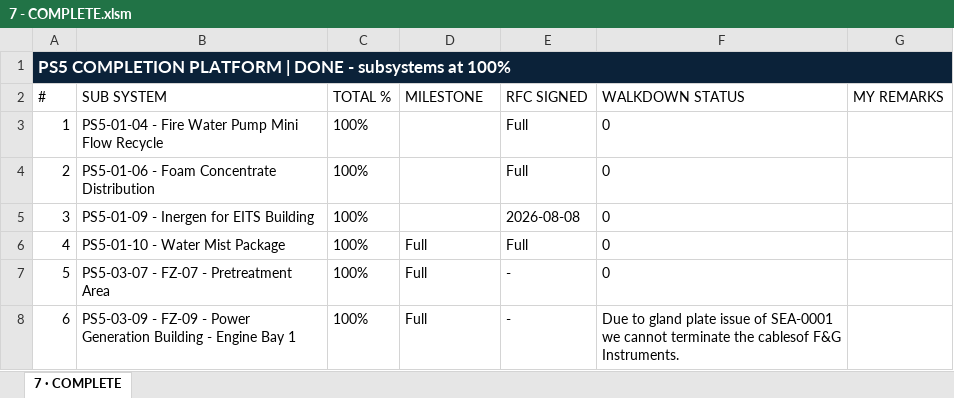
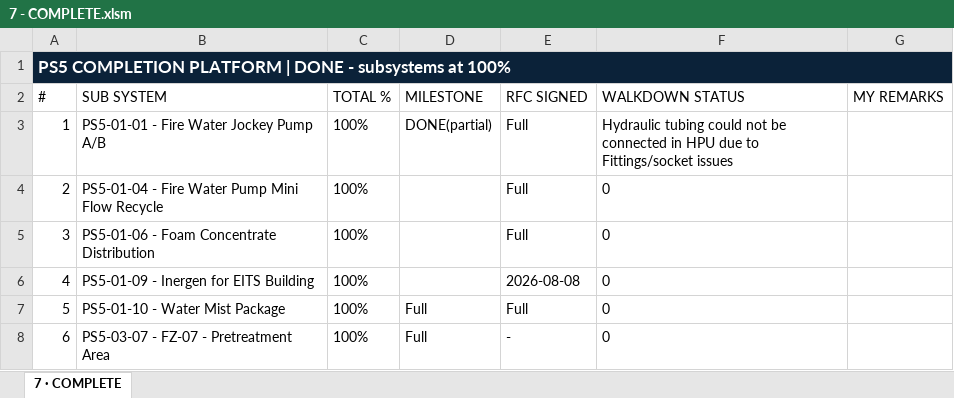
Before and after one commit to Mohamedgawad1/PS5-COMPLETION-PLATFORM, an Excel workbook: EXCEL/7 - COMPLETE.xlsm, sheet 7 · COMPLETE, drawn as a sheet; only a part is shown; the shorter side is filled out with more unchanged rows; values as stored, in another font and other column widths than the file's, no borders; addresses are those after the commit; the diff names each change by its address in the sheet, - before the commit and + after, or states it on an @@ line.

```diff
--- a/EXCEL/7 - COMPLETE.xlsm (sheet 7 · COMPLETE)
+++ b/EXCEL/7 - COMPLETE.xlsm (sheet 7 · COMPLETE)
+row 3: 1 | PS5-01-01 - Fire Water Jockey Pump A/B | 100% | DONE(partial) | Full | Hydraulic tubing could not be connected in HPU due to Fittings/socket issues
@@ column A (#) renumbered from row 4 down @@
```
Also changed, not shown: EXCEL/2 - RFC PROGRESS.xlsx, EXCEL/3 - BLOCKING-REMARKS.xlsx, 8 other files.
